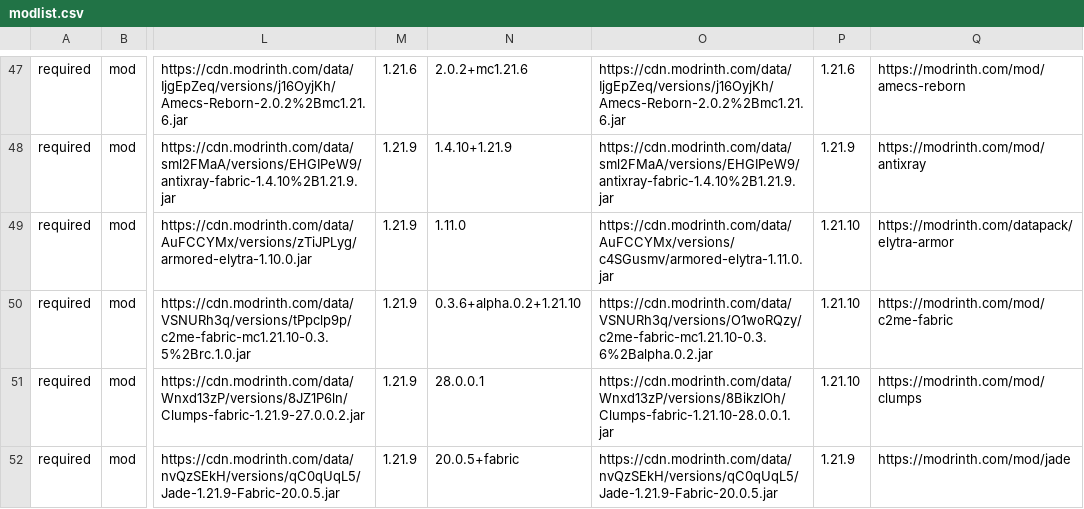
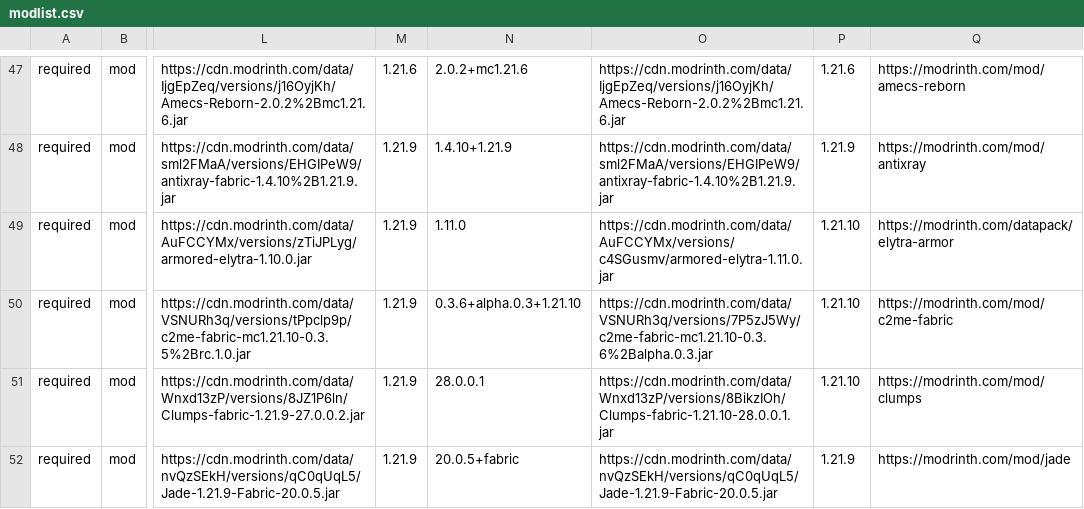
Before and after one commit to survivorsunited/minecraft-mods-manager, a CSV file: modlist.csv, drawn as a sheet; only a part is shown, gaps mark what is left out; the diff names each change by its address in the sheet, - before the commit and + after, or states it on an @@ line.

Commit message:
update db.

```diff
--- a/modlist.csv
+++ b/modlist.csv
-N50: 0.3.6+alpha.0.2+1.21.10
+N50: 0.3.6+alpha.0.3+1.21.10
-O50: https://cdn.modrinth.com/data/VSNURh3q/versions/O1woRQzy/c2me-fabric-mc1.21.10-0.3.6%2Balpha.0.2.jar
+O50: https://cdn.modrinth.com/data/VSNURh3q/versions/7P5zJ5Wy/c2me-fabric-mc1.21.10-0.3.6%2Balpha.0.3.jar
```
